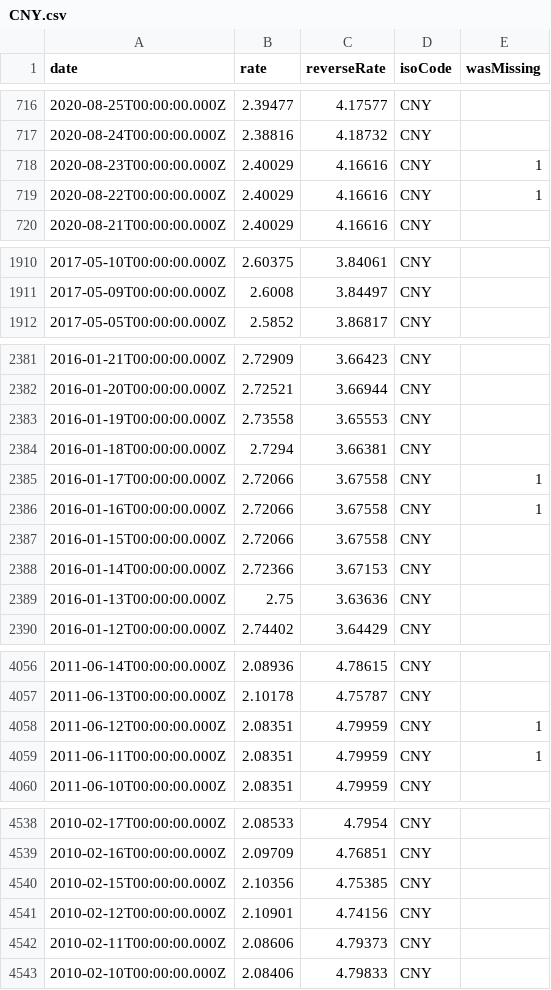
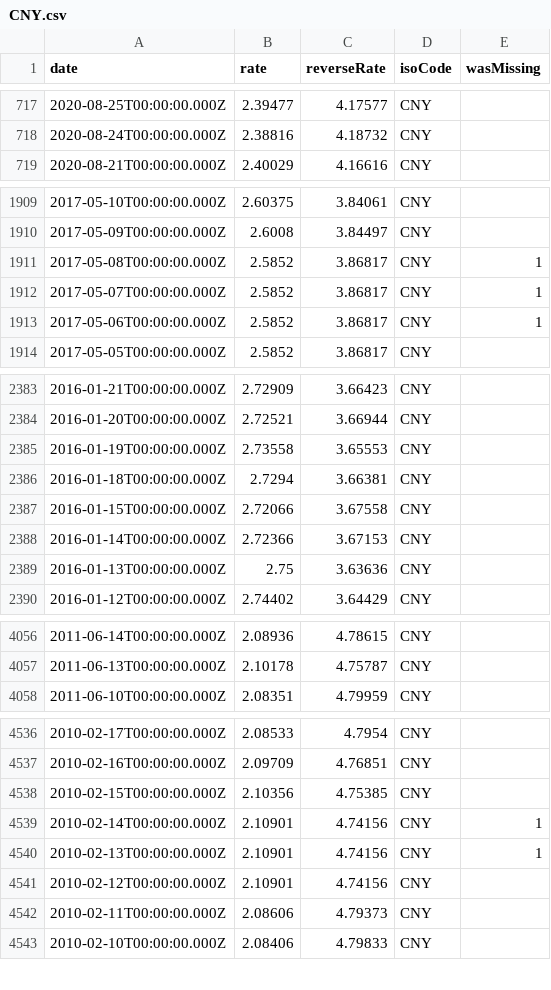
Before and after one commit to GeorgeSG/bnb-currency-exchange-rates, a CSV file: data/CNY.csv, drawn as a sheet; only a part is shown, gaps mark what is left out; the diff covers the shown part only.

```diff
--- a/data/CNY.csv
+++ b/data/CNY.csv
@@ -717,4 +718,2 @@
 "2020-08-24T00:00:00.000Z","2.38816","4.18732","CNY",
-"2020-08-23T00:00:00.000Z","2.40029","4.16616","CNY",1
-"2020-08-22T00:00:00.000Z","2.40029","4.16616","CNY",1
 "2020-08-21T00:00:00.000Z","2.40029","4.16616","CNY",
@@ -1911,2 +1910,5 @@
 "2017-05-09T00:00:00.000Z","2.6008","3.84497","CNY",
+"2017-05-08T00:00:00.000Z","2.5852","3.86817","CNY",1
+"2017-05-07T00:00:00.000Z","2.5852","3.86817","CNY",1
+"2017-05-06T00:00:00.000Z","2.5852","3.86817","CNY",1
 "2017-05-05T00:00:00.000Z","2.5852","3.86817","CNY",
@@ -2384,4 +2386,2 @@
 "2016-01-18T00:00:00.000Z","2.7294","3.66381","CNY",
-"2016-01-17T00:00:00.000Z","2.72066","3.67558","CNY",1
-"2016-01-16T00:00:00.000Z","2.72066","3.67558","CNY",1
 "2016-01-15T00:00:00.000Z","2.72066","3.67558","CNY",
@@ -4057,4 +4057,2 @@
 "2011-06-13T00:00:00.000Z","2.10178","4.75787","CNY",
-"2011-06-12T00:00:00.000Z","2.08351","4.79959","CNY",1
-"2011-06-11T00:00:00.000Z","2.08351","4.79959","CNY",1
 "2011-06-10T00:00:00.000Z","2.08351","4.79959","CNY",
@@ -4540,2 +4538,4 @@
 "2010-02-15T00:00:00.000Z","2.10356","4.75385","CNY",
+"2010-02-14T00:00:00.000Z","2.10901","4.74156","CNY",1
+"2010-02-13T00:00:00.000Z","2.10901","4.74156","CNY",1
 "2010-02-12T00:00:00.000Z","2.10901","4.74156","CNY",
```
Also changed, not shown: 3 added rows and 2 removed rows elsewhere in this file, data/ILS.csv, data/ISK.csv, 40 other files.
